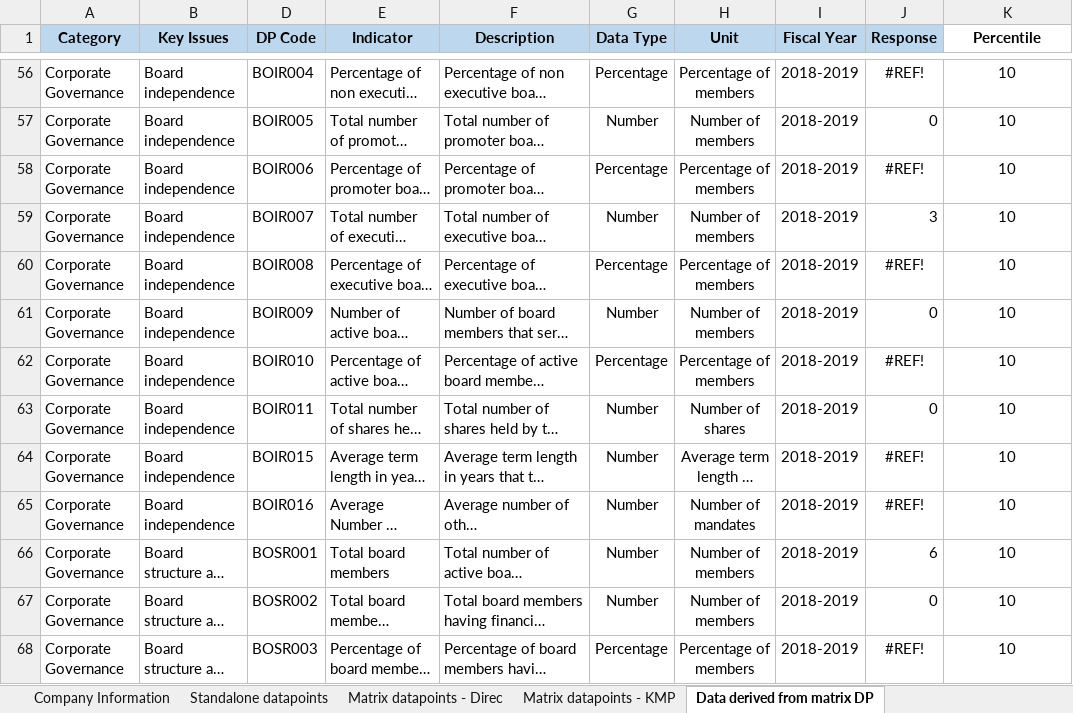
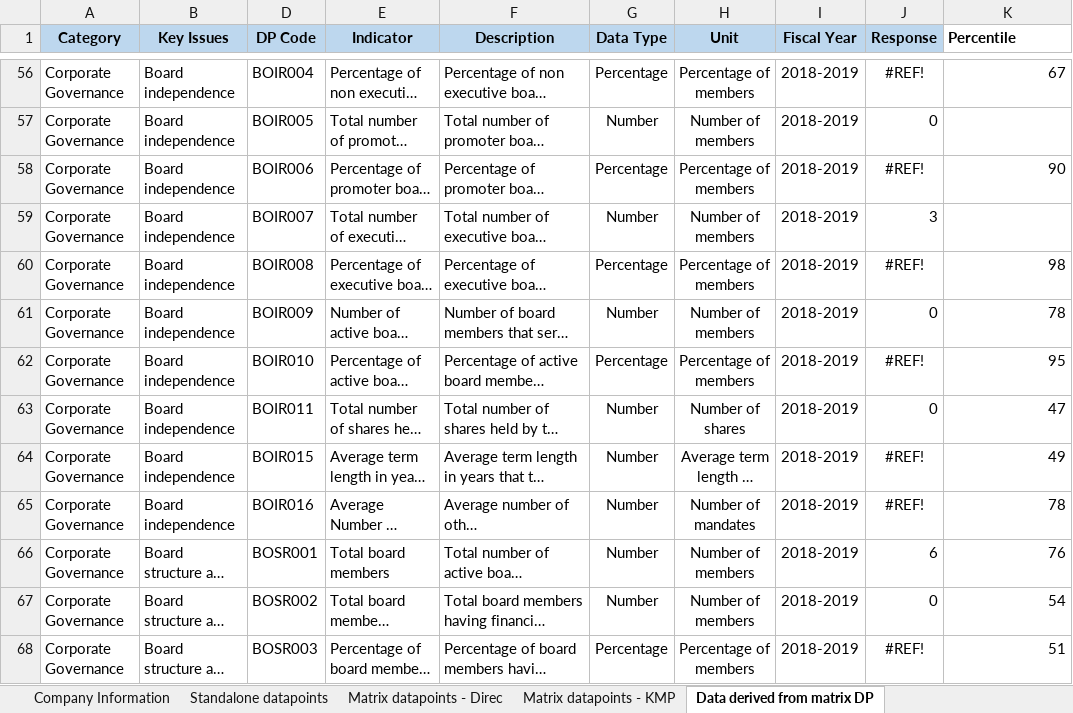
Before and after one commit to ESG-CrowdSourcing/esgBackend, an Excel workbook: public/Copy of Mangalore Refinery & Petrochemicals Ltd._Governance _03-02-21.xlsx, sheet Data derived from matrix DP, drawn as a sheet; only a part is shown, gaps mark what is left out; long unchanged cells end in …; values as stored, in another font and other column widths than the file's, no borders; conditional formats not drawn; the diff covers the shown part only; the diff names each change by its address in the sheet, - before the commit and + after, or states it on an @@ line.

```diff
--- a/public/Copy of Mangalore Refinery & Petrochemicals Ltd._Governance _03-02-21.xlsx (sheet Data derived from matrix DP)
+++ b/public/Copy of Mangalore Refinery & Petrochemicals Ltd._Governance _03-02-21.xlsx (sheet Data derived from matrix DP)
-K1 alignment: center
+K1 alignment: left
-K56 alignment: center
+K56 alignment: right
-K56 (Percentile): 10
+K56 (Percentile): 67
-K57 (Percentile): 10
+K57 (Percentile): (empty)
-K58 (Percentile): 10
+K58 (Percentile): 90
-K58 alignment: center
+K58 alignment: right
-K59 (Percentile): 10
+K59 (Percentile): (empty)
-K60 (Percentile): 10
+K60 (Percentile): 98
-K60:K68 alignment: center
+K60:K68 alignment: right
-K61 (Percentile): 10
+K61 (Percentile): 78
-K62 (Percentile): 10
+K62 (Percentile): 95
-K63 (Percentile): 10
+K63 (Percentile): 47
-K64 (Percentile): 10
+K64 (Percentile): 49
-K65 (Percentile): 10
+K65 (Percentile): 78
-K66 (Percentile): 10
+K66 (Percentile): 76
-K67 (Percentile): 10
+K67 (Percentile): 54
-K68 (Percentile): 10
+K68 (Percentile): 51
```
Also changed, not shown: 65 edited cells and cell formats elsewhere in this sheet, sheet Matrix datapoints - KMP, public/Mangalore Refinery & Petrochemicals Ltd_Environment-02-02.xlsx, 8 other files.
